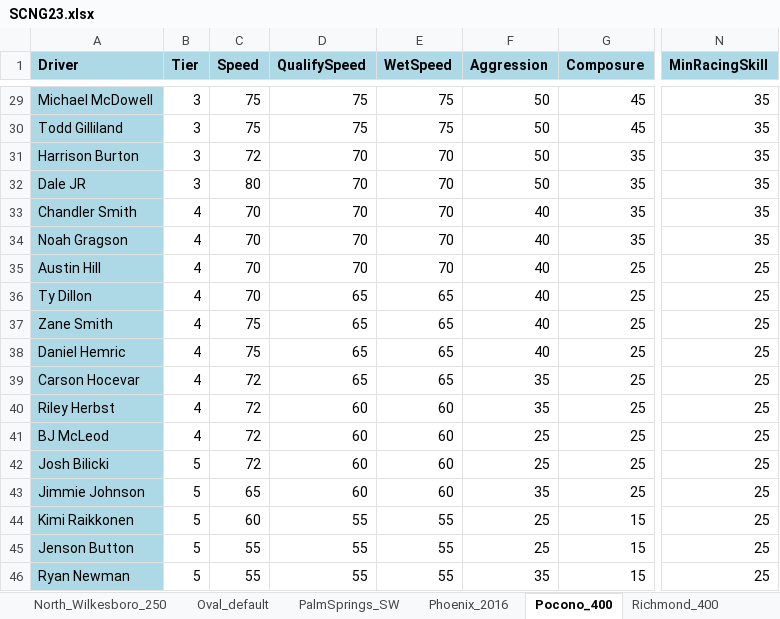
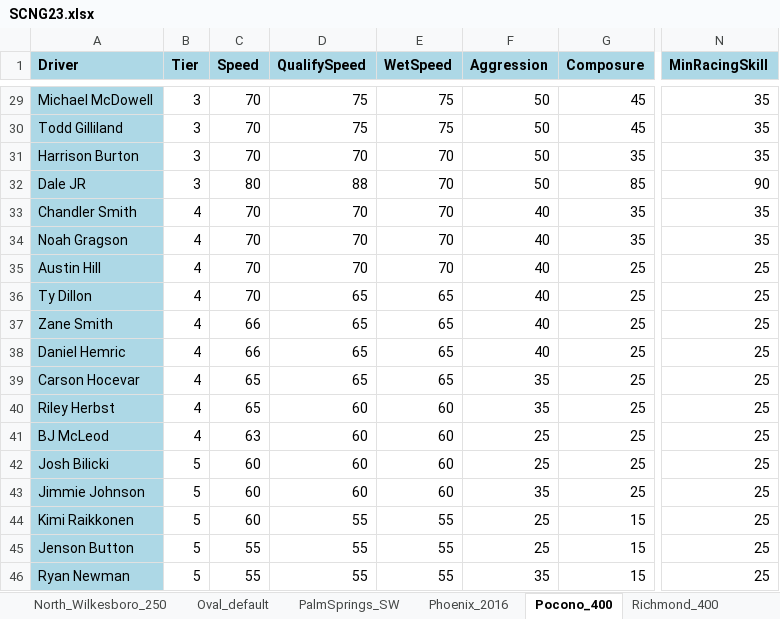
Before and after one commit to dosequis56/rfactorvehicles, an Excel workbook: SCNG2023/SCNG23.xlsx, sheet Pocono_400, drawn as a sheet; only a part is shown, gaps mark what is left out; values as stored, in another font and other column widths than the file's, no borders; the diff covers the shown part only; the diff names each change by its address in the sheet, - before the commit and + after, or states it on an @@ line.

Commit message:
Updates for North Wilkesboro and Pocono

```diff
--- a/SCNG2023/SCNG23.xlsx (sheet Pocono_400)
+++ b/SCNG2023/SCNG23.xlsx (sheet Pocono_400)
-C29:C30 (Speed): 75
+C29:C30 (Speed): 70
-C31 (Speed): 72
+C31 (Speed): 70
-D32 (QualifySpeed): 70
+D32 (QualifySpeed): 88
-G32 (Composure): 35
+G32 (Composure): 85
-N32 (MinRacingSkill): 35
+N32 (MinRacingSkill): 90
-C37:C38 (Speed): 75
+C37:C38 (Speed): 66
-C39:C40 (Speed): 72
+C39:C40 (Speed): 65
-C41 (Speed): 72
+C41 (Speed): 63
-C42 (Speed): 72
+C42 (Speed): 60
-C43 (Speed): 65
+C43 (Speed): 60
```
Also changed, not shown: 47 edited cells elsewhere in this sheet, sheet North_Wilkesboro_250, sheet Atlanta_500, 7 other files.
